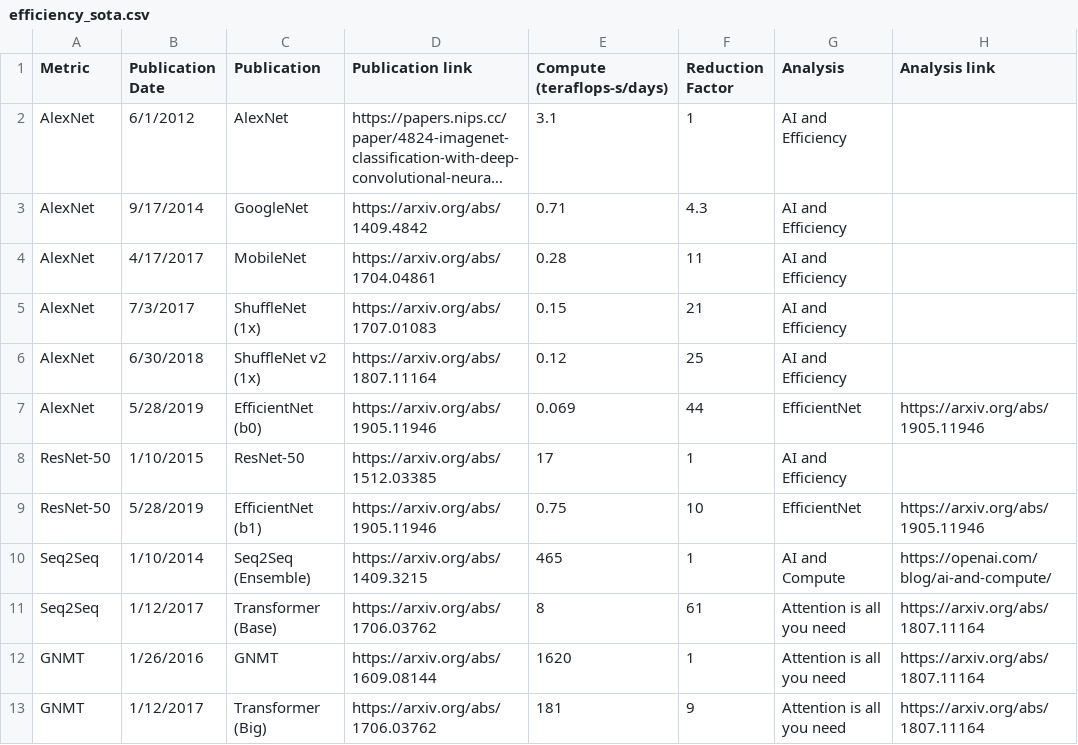
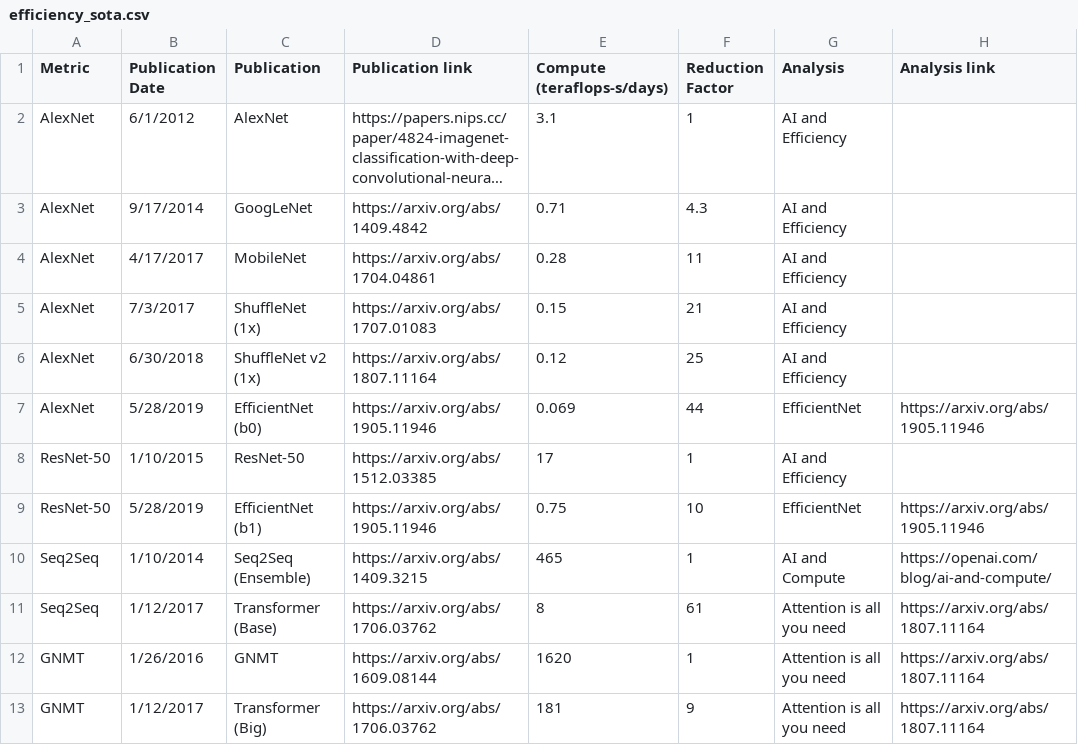
Before and after one commit to openai/ai-and-efficiency, a CSV file: efficiency_sota.csv, drawn as a sheet; long unchanged cells end in …; the diff names each change by its address in the sheet, - before the commit and + after, or states it on an @@ line.

Commit message:
capitalization

```diff
--- a/efficiency_sota.csv
+++ b/efficiency_sota.csv
-C3 (Publication): GoogleNet
+C3 (Publication): GoogLeNet
```
